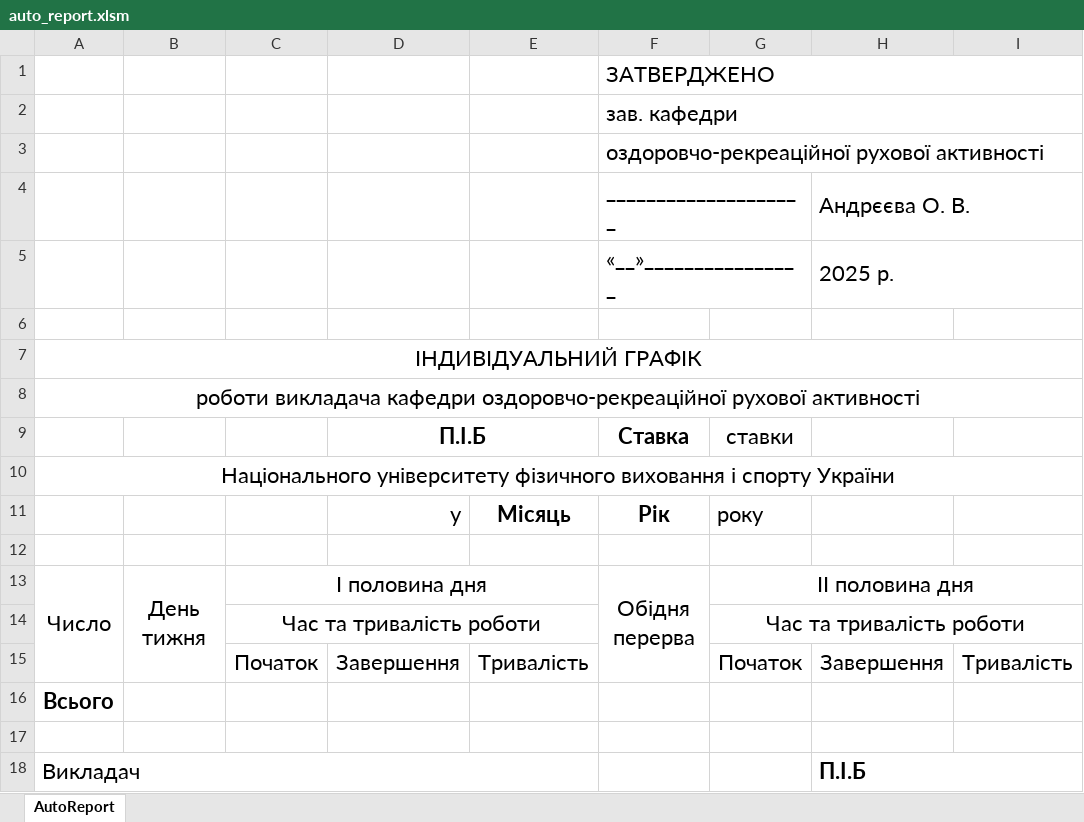
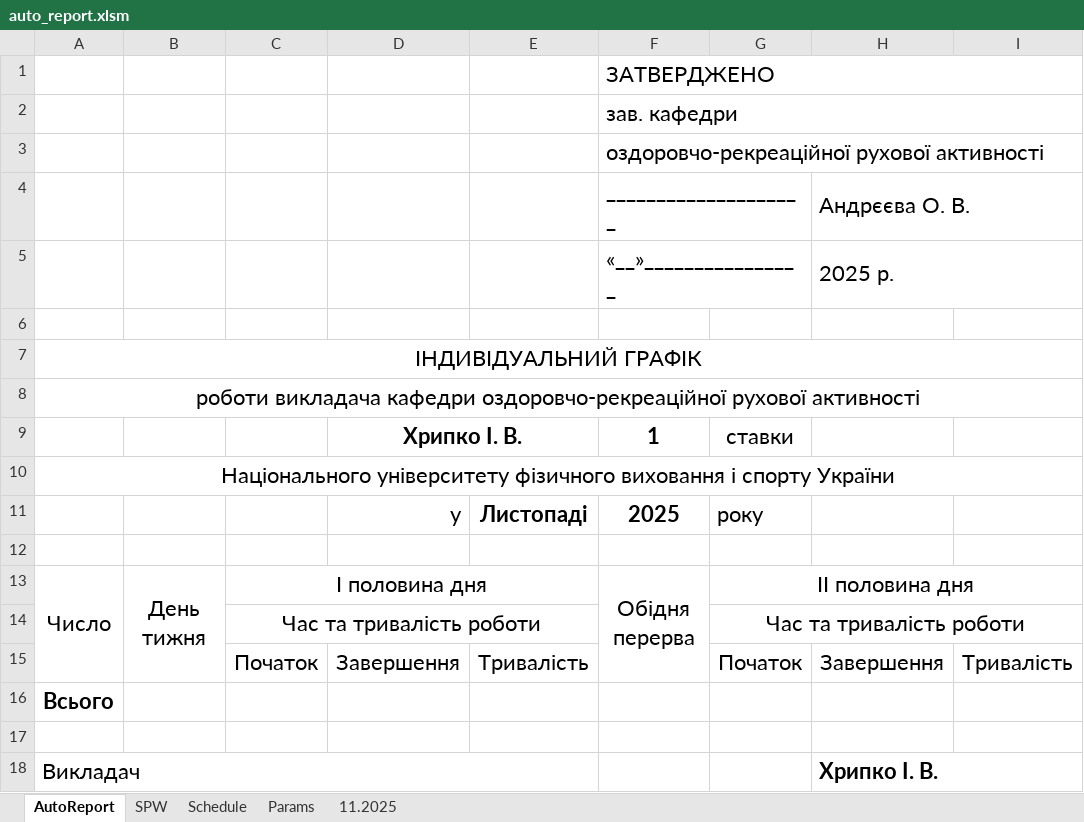
Before and after one commit to mrBurg/AutoReport, an Excel workbook: auto_report.xlsm, sheet AutoReport, drawn as a sheet; values as stored, in another font and other column widths than the file's, no borders; charts and pictures and conditional formats not drawn; removed rows and columns are numbered as before the commit, all else as after; the diff names each change by its address in the sheet, - before the commit and + after, or states it on an @@ line.

```diff
--- a/auto_report.xlsm (sheet AutoReport)
+++ b/auto_report.xlsm (sheet AutoReport)
+sheet tab: SPW
+sheet tab: Schedule
@@ sheet tab unhidden: Params @@
+sheet tab: 11.2025
-row 9:  |  |  | П.І.Б |  | Ставка | ставки
+row 9:  |  |  | Хрипко І. В. |  | 1 | ставки
-E11: Місяць
+E11: Листопаді
-F11 (____________________): Рік
+F11 (____________________): 2025
-H18 (Андрєєва О. В.): П.І.Б
+H18 (Андрєєва О. В.): Хрипко І. В.
```
Also changed, not shown: charts or pictures, Розклад.xlsx, 5 other files.
